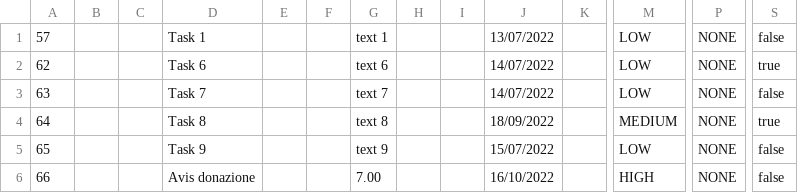
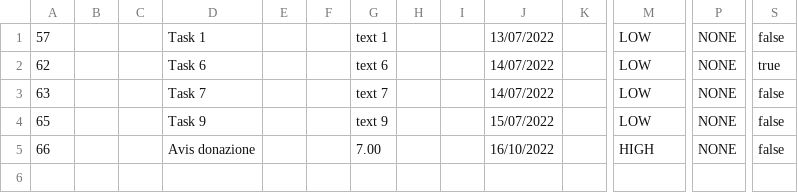
Before and after one commit to samGitHub93/task-manager-data, a CSV file: webapp/csvFile.csv, drawn as a sheet; only a part is shown, gaps mark what is left out; rows hold the shown columns only; the diff names each change by its address in the sheet, - before the commit and + after, or states it on an @@ line.

Commit message:
Commit changes to all files

```diff
--- a/webapp/csvFile.csv
+++ b/webapp/csvFile.csv
-row 4: 64 |  |  | Task 8 |  |  | text 8 |  |  | 18/09/2022 |  | MEDIUM | NONE | true
```
